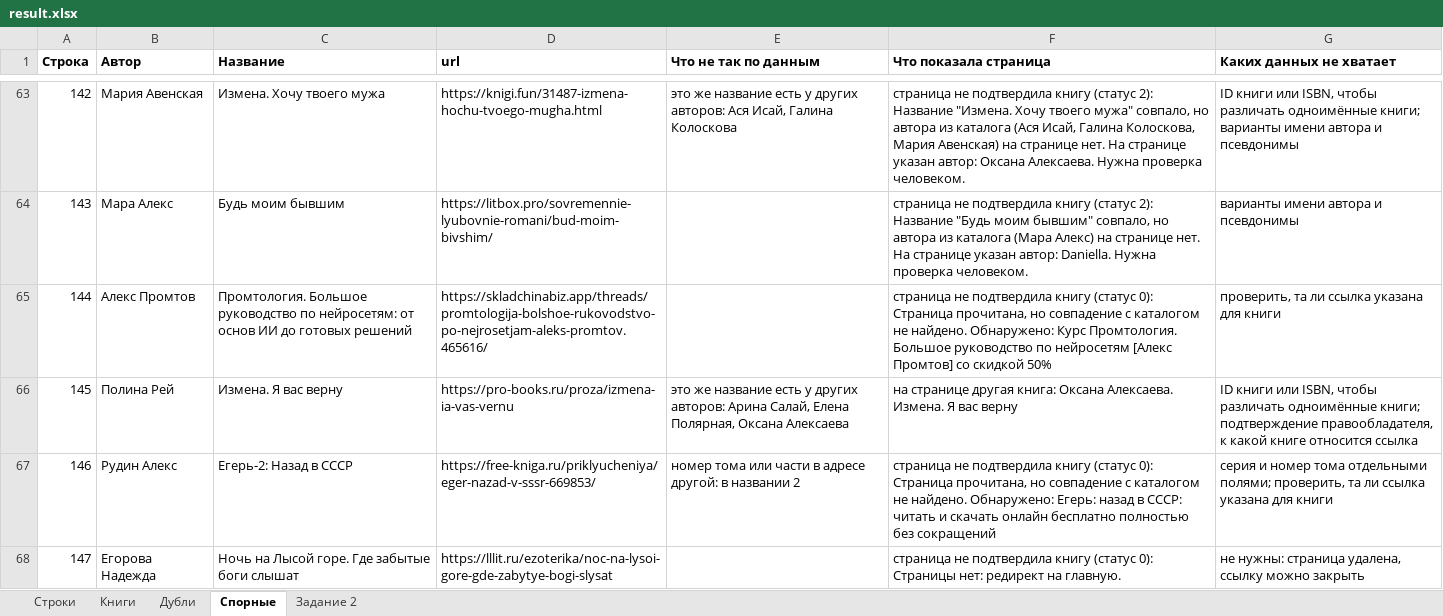
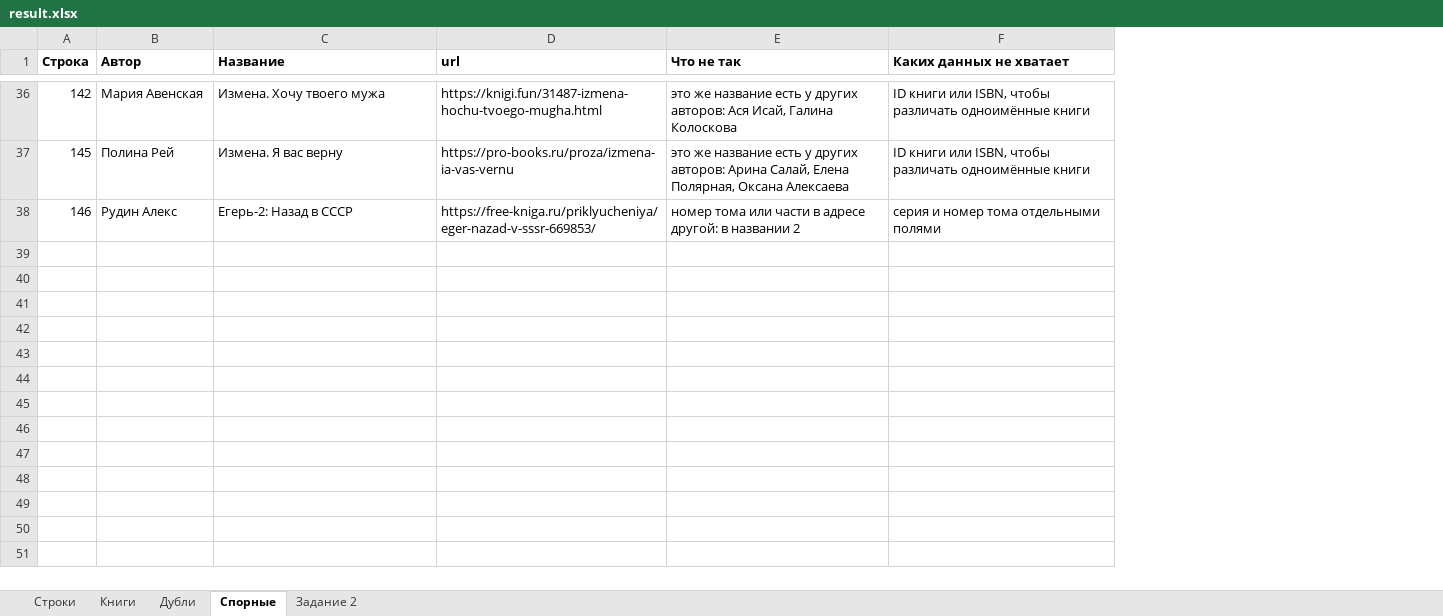
Before and after one commit to rioboyara/books-monitoring, an Excel workbook: out/result.xlsx, sheet Спорные, drawn as a sheet; only a part is shown, gaps mark what is left out; values as stored, in another font and other column widths than the file's, no borders; removed rows and columns are numbered as before the commit, all else as after; the diff covers the shown part only; the diff names each change by its address in the sheet, - before the commit and + after, or states it on an @@ line.

Commit message:
Часть 1 только про данные: без ИИ и без результатов проверки страниц
Рекомендации ИИ по спорным строкам убраны. Модель видела только саму строку и пометку правил, страниц не открывала, поэтому лишь пересказывала то, что уже есть на листе "Спорные".

Из листов "Строки" и "Спорные" убраны колонки с проверкой страниц: это задание 2, его результат собран на листе "Задание 2". Лист "Спорные" теперь содержит 37 строк со спорными данными и то, каких данных не хватает.

ИИ остался только в проверке ссылок для страниц со статусом 2. В записке указаны текущие модели.

```diff
--- a/out/result.xlsx (sheet Спорные)
+++ b/out/result.xlsx (sheet Спорные)
-column F (Что показала страница), row 63: страница не подтвердила книгу (статус 2): Название "Измена. Хочу твоего мужа" совпало, но автора из каталога (Ася Исай, Галина Колоскова, Мария Авенская) на странице нет. На странице указан автор: Оксана Алексаева. Нужна проверка человеком.; rows 66-67: на странице другая книга: Оксана Алексаева. Измена. Я вас верну | страница не подтвердила книгу (статус 0): Страница прочитана, но совпадение с каталогом не найдено. Обнаружено: Егерь: назад в СССР: читать и скачать онлайн бесплатно полностью без сокращений
-E1: Что не так по данным
+E1: Что не так
-F36 (Каких данных не хватает): …различать одноимённые книги; варианты имени автора и псевдонимы
+F36 (Каких данных не хватает): …различать одноимённые книги
-row 64: 143 | Мара Алекс | Будь моим бывшим | https://litbox.pro/sovremennie-lyubovnie-romani/bud-moim-bivshim/ |  | страница не подтвердила книгу (статус 2): Название "Будь моим бывшим" совпало, но автора из каталога (Мара Алекс) на странице нет. На странице указан автор: Daniella. Нужна проверка человеком. | варианты имени автора и псевдонимы
-row 65: 144 | Алекс Промтов | Промтология. Большое руководство по нейросетям: от основ ИИ до готовых решений | https://skladchinabiz.app/threads/promtologija-bolshoe-rukovodstvo-po-nejrosetjam-aleks-promtov.465616/ |  | страница не подтвердила книгу (статус 0): Страница прочитана, но совпадение с каталогом не найдено. Обнаружено: Курс Промтология. Большое руководство по нейросетям [Алекс Промтов] со скидкой 50% | проверить, та ли ссылка указана для книги
-F37 (Каких данных не хватает): …различать одноимённые книги; подтверждение правообладателя, к какой книге относится ссылка
+F37 (Каких данных не хватает): …различать одноимённые книги
-F38 (Каких данных не хватает): …тома отдельными полями; проверить, та ли ссылка указана для книги
+F38 (Каких данных не хватает): …тома отдельными полями
-row 68: 147 | Егорова Надежда | Ночь на Лысой горе. Где забытые боги слышат | https://lllit.ru/ezoterika/noc-na-lysoi-gore-gde-zabytye-bogi-slysat |  | страница не подтвердила книгу (статус 0): Страницы нет: редирект на главную. | не нужны: страница удалена, ссылку можно закрыть
```
Also changed, not shown: 27 removed rows and 14 edited cells elsewhere in this sheet, sheet Строки, 6 other files.
